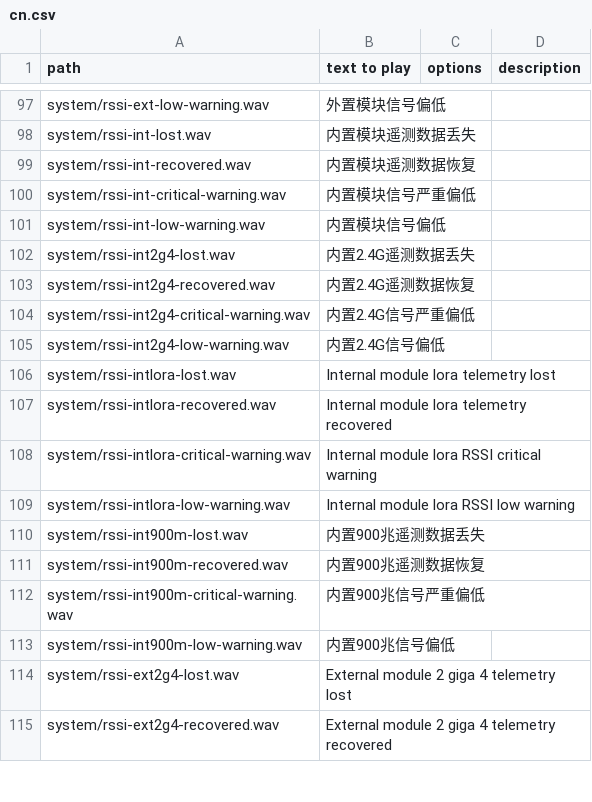
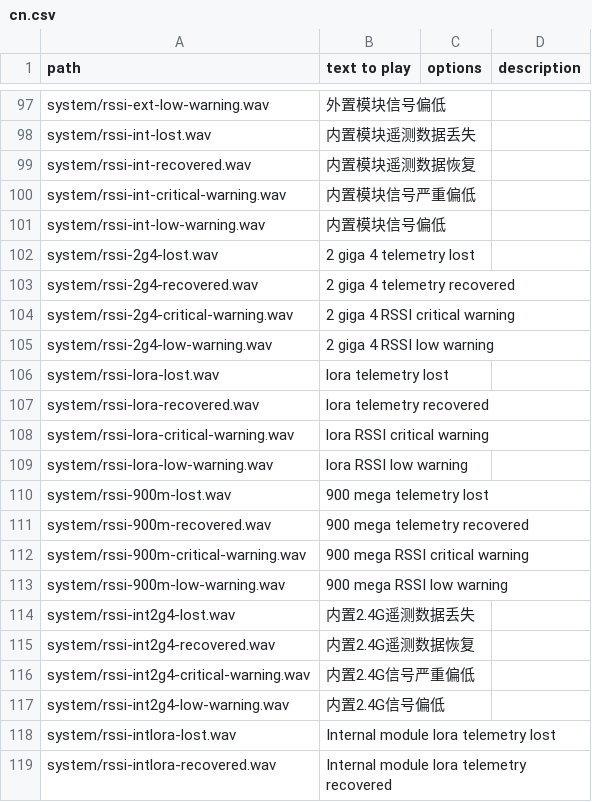
Before and after one commit to tbrautaset/ETHOS-Feedback-Community, a CSV file: translations/audio/cn.csv, drawn as a sheet; only a part is shown, gaps mark what is left out; the shorter side is filled out with more unchanged rows; the diff names each change by its address in the sheet, - before the commit and + after, or states it on an @@ line.

```diff
--- a/translations/audio/cn.csv
+++ b/translations/audio/cn.csv
+row 102: system/rssi-2g4-lost.wav | 2 giga 4 telemetry lost
+row 103: system/rssi-2g4-recovered.wav | 2 giga 4 telemetry recovered
+row 104: system/rssi-2g4-critical-warning.wav | 2 giga 4 RSSI critical warning
+row 105: system/rssi-2g4-low-warning.wav | 2 giga 4 RSSI low warning
+row 106: system/rssi-lora-lost.wav | lora telemetry lost
+row 107: system/rssi-lora-recovered.wav | lora telemetry recovered
+row 108: system/rssi-lora-critical-warning.wav | lora RSSI critical warning
+row 109: system/rssi-lora-low-warning.wav | lora RSSI low warning
+row 110: system/rssi-900m-lost.wav | 900 mega telemetry lost
+row 111: system/rssi-900m-recovered.wav | 900 mega telemetry recovered
+row 112: system/rssi-900m-critical-warning.wav | 900 mega RSSI critical warning
+row 113: system/rssi-900m-low-warning.wav | 900 mega RSSI low warning
```
Also changed, not shown: translations/audio/cs.csv, translations/audio/en.csv, 4 other files.
